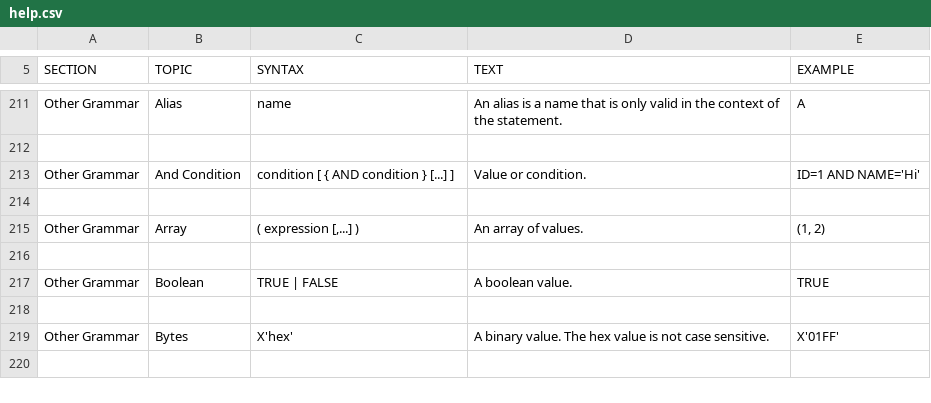
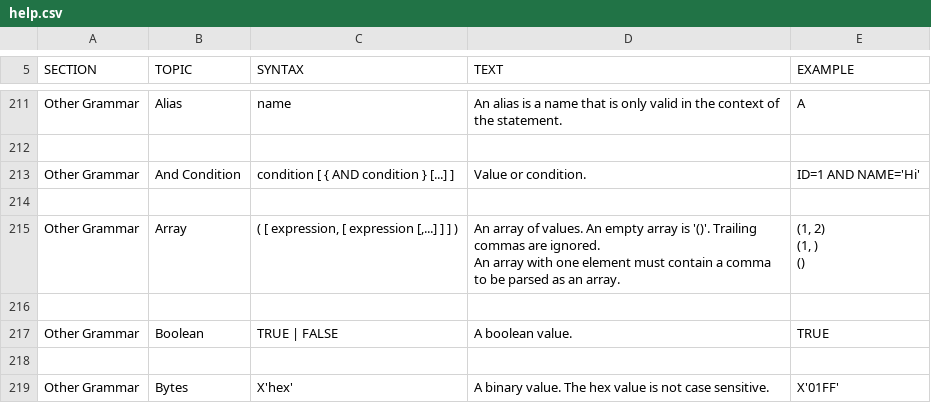
Before and after one commit to svn2github/H2-Mirror, a CSV file: h2/src/docsrc/help/help.csv, drawn as a sheet; only a part is shown, gaps mark what is left out; the shorter side is filled out with more unchanged rows.

Commit message:
Array literals with zero or one element were not be parsed correctly.
git-svn-id: http://h2database.googlecode.com/svn/trunk@3449 e6896862-9d19-0410-bfb3-e9fa5d50e656

```diff
--- a/h2/src/docsrc/help/help.csv
+++ b/h2/src/docsrc/help/help.csv
@@ -1507,9 +1507,12 @@ ID=1 AND NAME='Hi'
 
-"Other Grammar","Array","
-( expression [,...] )
-","
-An array of values.
-","
-(1, 2)
-"
+"Other Grammar","Array","
+( [ expression, [ expression [,...] ] ] )
+","
+An array of values. An empty array is '()'. Trailing commas are ignored.
+An array with one element must contain a comma to be parsed as an array.
+","
+(1, 2)
+(1, )
+()
+"
 
```
Also changed, not shown: 6 other files.
